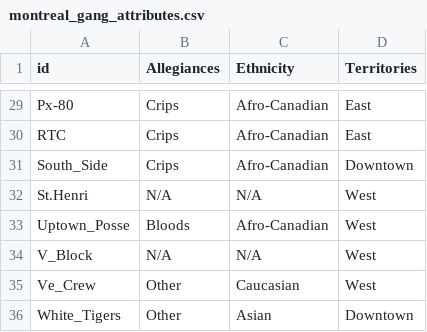
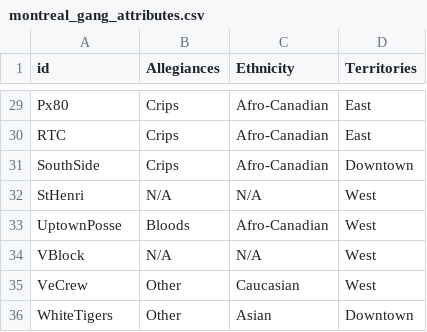
Before and after one commit to Masarah/data_statistics, a CSV file: montreal_gang_attributes.csv, drawn as a sheet; only a part is shown, gaps mark what is left out; the diff covers the shown part only.

```diff
--- a/montreal_gang_attributes.csv
+++ b/montreal_gang_attributes.csv
@@ -29,8 +29,8 @@
-"Px-80","Crips","Afro-Canadian","East"
+"Px80","Crips","Afro-Canadian","East"
 "RTC","Crips","Afro-Canadian","East"
-"South_Side","Crips","Afro-Canadian","Downtown"
-"St.Henri","N/A","N/A","West"
-"Uptown_Posse","Bloods","Afro-Canadian","West"
-"V_Block","N/A","N/A","West"
-"Ve_Crew","Other","Caucasian","West"
-"White_Tigers","Other","Asian","Downtown"
+"SouthSide","Crips","Afro-Canadian","Downtown"
+"StHenri","N/A","N/A","West"
+"UptownPosse","Bloods","Afro-Canadian","West"
+"VBlock","N/A","N/A","West"
+"VeCrew","Other","Caucasian","West"
+"WhiteTigers","Other","Asian","Downtown"
```
Also changed, not shown: 19 edited cells elsewhere in this file.
